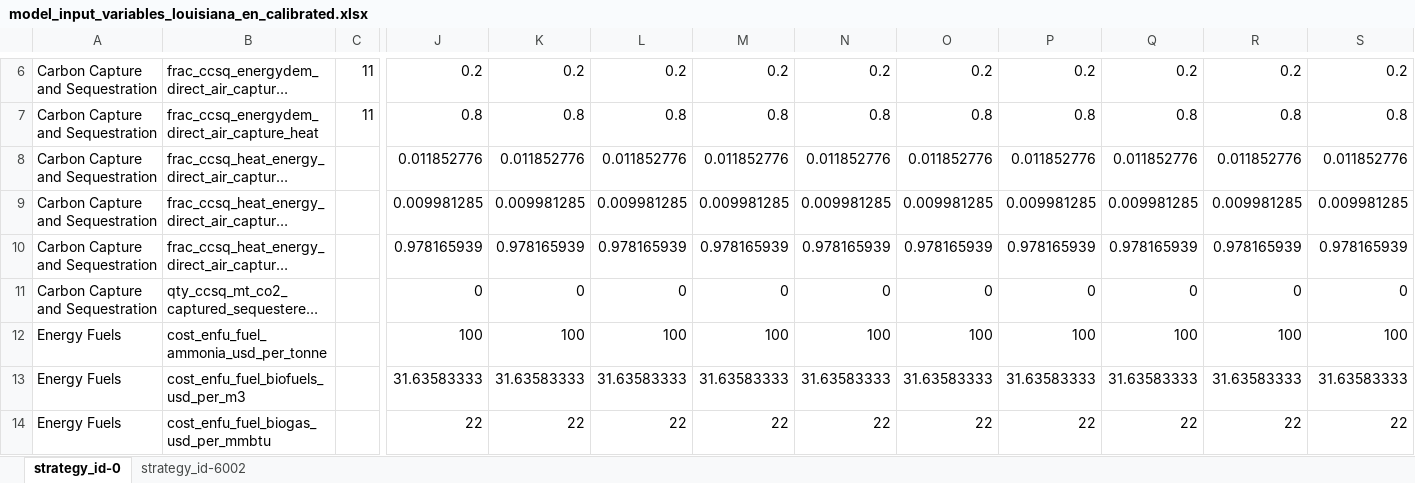
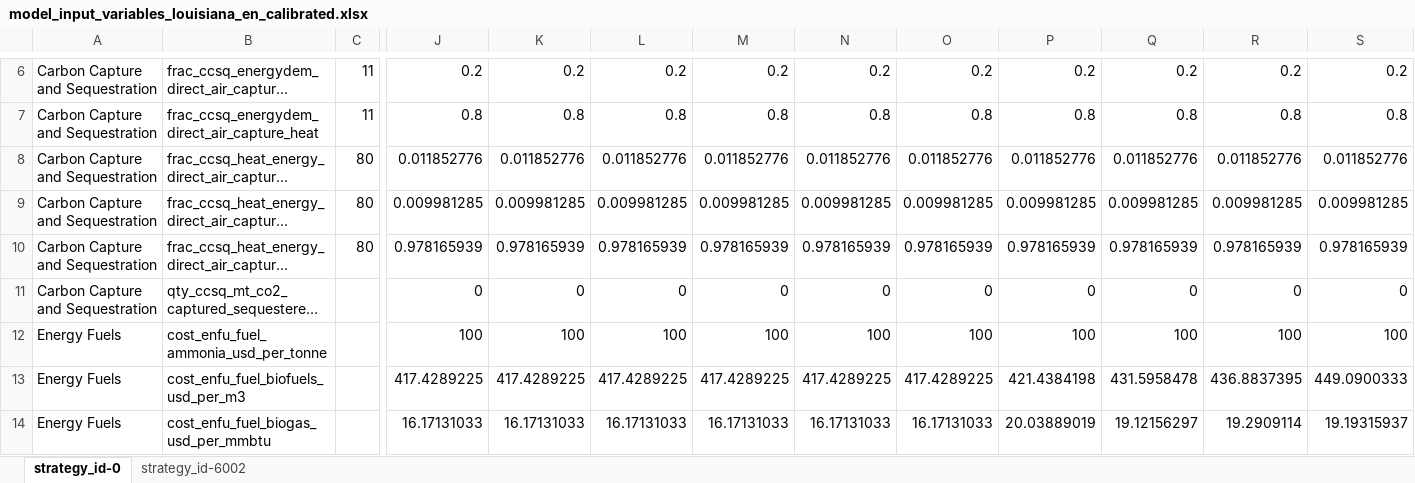
Before and after one commit to jcsyme/sisepuede_region_nbs, an Excel workbook: louisiana/transformations/templates/calibrated/louisiana/model_input_variables_louisiana_en_calibrated.xlsx, sheet strategy_id-0, drawn as a sheet; only a part is shown, gaps mark what is left out; long unchanged cells end in …; values as stored, in another font and other column widths than the file's, no borders; the diff covers the shown part only; the diff names each change by its address in the sheet, - before the commit and + after, or states it on an @@ line.

```diff
--- a/louisiana/transformations/templates/calibrated/louisiana/model_input_variables_louisiana_en_calibrated.xlsx (sheet strategy_id-0)
+++ b/louisiana/transformations/templates/calibrated/louisiana/model_input_variables_louisiana_en_calibrated.xlsx (sheet strategy_id-0)
-C8:C10: (empty)
+C8:C10: 80
-J13: 31.63583333
+J13: 417.4289225
-K13: 31.63583333
+K13: 417.4289225
-L13: 31.63583333
+L13: 417.4289225
-M13: 31.63583333
+M13: 417.4289225
-N13: 31.63583333
+N13: 417.4289225
-O13: 31.63583333
+O13: 417.4289225
-P13: 31.63583333
+P13: 421.4384198
-Q13: 31.63583333
+Q13: 431.5958478
-R13: 31.63583333
+R13: 436.8837395
-S13: 31.63583333
+S13: 449.0900333
-J14: 22
+J14: 16.17131033
-K14: 22
+K14: 16.17131033
-L14: 22
+L14: 16.17131033
-M14: 22
+M14: 16.17131033
-N14: 22
+N14: 16.17131033
-O14: 22
+O14: 16.17131033
-P14: 22
+P14: 20.03889019
-Q14: 22
+Q14: 19.12156297
-R14: 22
+R14: 19.2909114
-S14: 22
+S14: 19.19315937
```
Also changed, not shown: 5 added rows, 2 removed rows and 1206 edited cells elsewhere in this sheet, louisiana/transformations/templates/calibrated/louisiana/model_input_variables_louisiana_af_calibrated.xlsx, louisiana/transformations/templates/calibrated/louisiana/model_input_variables_louisiana_ce_calibrated.xlsx, 5 other files.
